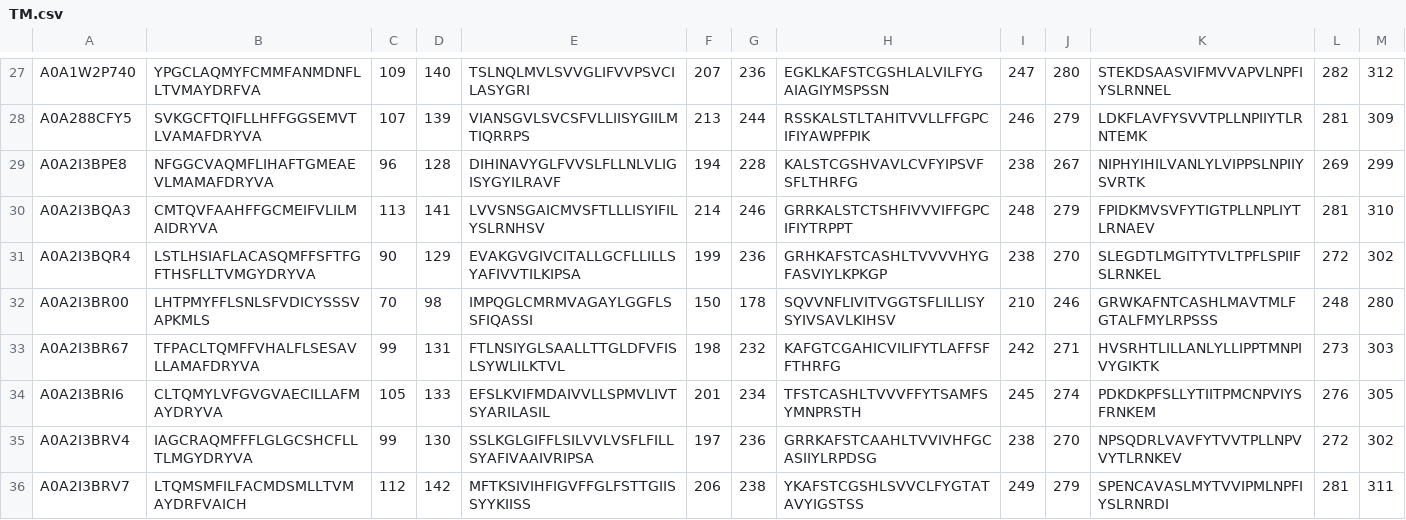
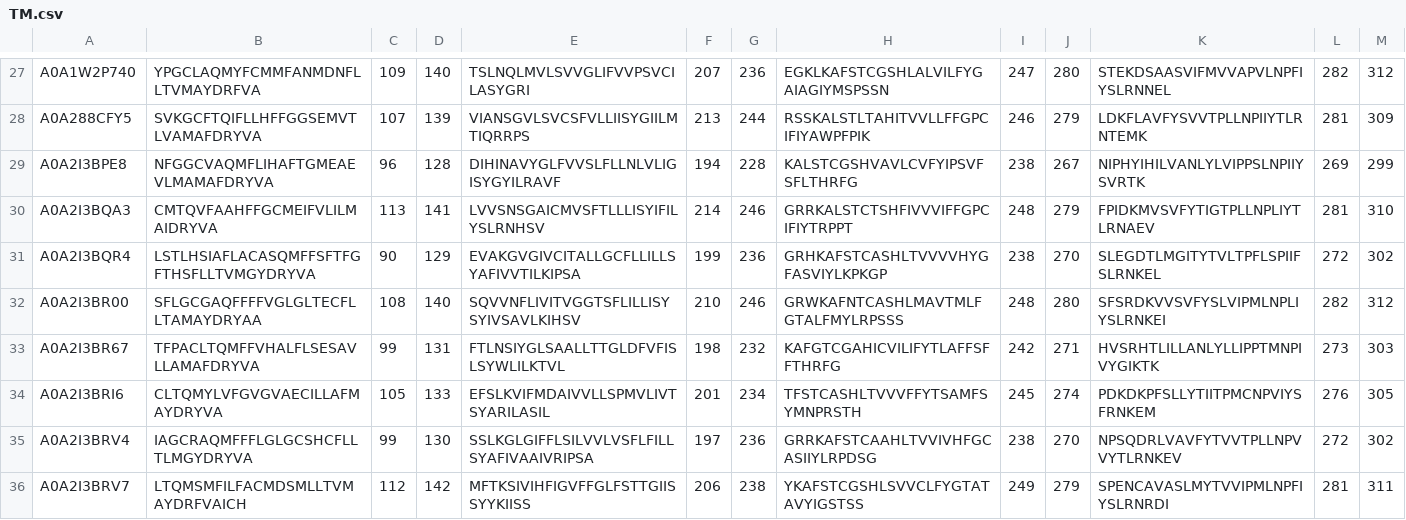
Before and after one commit to eliyanovva/project-protein-fold, a CSV file: data_files/TMdomains/TM.csv, drawn as a sheet; only a part is shown, gaps mark what is left out.

Commit message:
updated TM data for A0A2I3BR00

```diff
--- a/data_files/TMdomains/TM.csv
+++ b/data_files/TMdomains/TM.csv
@@ -31,3 +31,3 @@ A0A2I3BQA3,CMTQVFAAHFFGCMEIFVLILMAIDRYVA,113,141,LVVSNSGAICMVSFTLLLISYIFILYSLRNH
 A0A2I3BQR4,LSTLHSIAFLACASQMFFSFTFGFTHSFLLTVMGYDRYVA,90,129,EVAKGVGIVCITALLGCFLLILLSYAFIVVTILKIPSA,199,236,GRHKAFSTCASHLTVVVVHYGFASVIYLKPKGP,238,270,SLEGDTLMGITYTVLTPFLSPIIFSLRNKEL,272,302
-A0A2I3BR00,LHTPMYFFLSNLSFVDICYSSSVAPKMLS,70,98,IMPQGLCMRMVAGAYLGGFLSSFIQASSI,150,178,SQVVNFLIVITVGGTSFLILLISYSYIVSAVLKIHSV,210,246,GRWKAFNTCASHLMAVTMLFGTALFMYLRPSSS,248,280
+A0A2I3BR00,SFLGCGAQFFFFVGLGLTECFLLTAMAYDRYAA,108,140,SQVVNFLIVITVGGTSFLILLISYSYIVSAVLKIHSV,210,246,GRWKAFNTCASHLMAVTMLFGTALFMYLRPSSS,248,280,SFSRDKVVSVFYSLVIPMLNPLIYSLRNKEI,282,312
 A0A2I3BR67,TFPACLTQMFFVHALFLSESAVLLAMAFDRYVA,99,131,FTLNSIYGLSAALLTTGLDFVFISLSYWLILKTVL,198,232,KAFGTCGAHICVILIFYTLAFFSFFTHRFG,242,271,HVSRHTLILLANLYLLIPPTMNPIVYGIKTK,273,303
```
